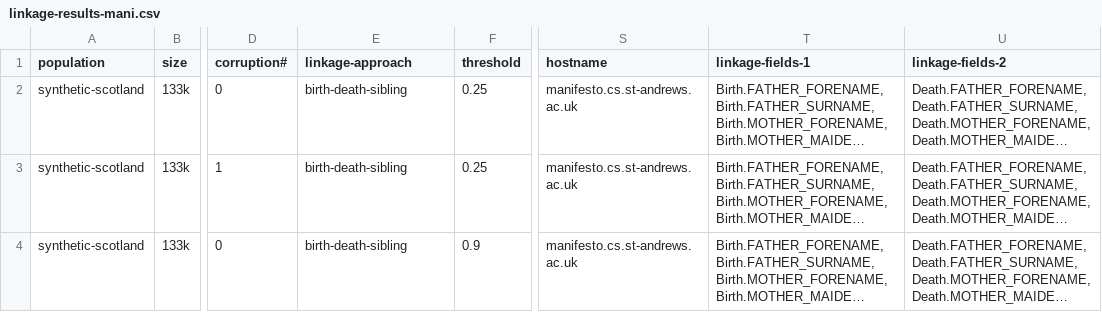
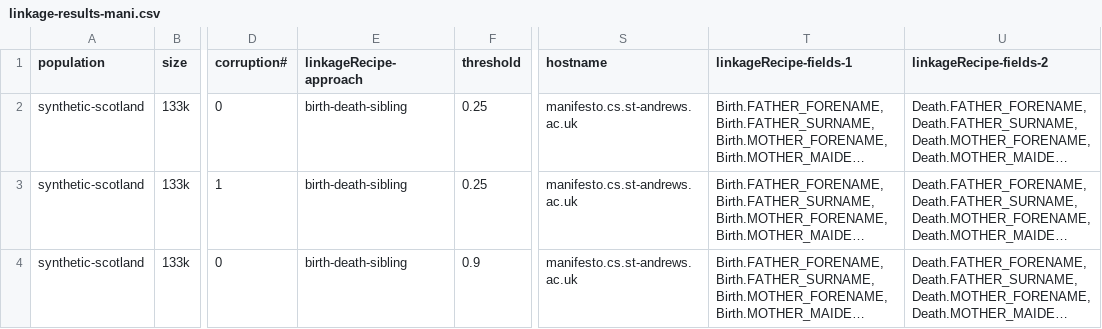
Before and after one commit to stacs-srg/population-linkage, a CSV file: src/main/scripts/R/linkage-results-td/data/linkage-results-mani.csv, drawn as a sheet; only a part is shown, gaps mark what is left out; long unchanged cells end in …; the diff names each change by its address in the sheet, - before the commit and + after, or states it on an @@ line.

```diff
--- a/src/main/scripts/R/linkage-results-td/data/linkage-results-mani.csv
+++ b/src/main/scripts/R/linkage-results-td/data/linkage-results-mani.csv
-E1: linkage-approach
+E1: linkageRecipe-approach
-T1: linkage-fields-1
+T1: linkageRecipe-fields-1
-U1: linkage-fields-2
+U1: linkageRecipe-fields-2
```
Also changed, not shown: linkage-job-q-local/linkage-jobQ-testing.csv, linkage-job-q/linkage-jobQ.csv, 48 other files.
